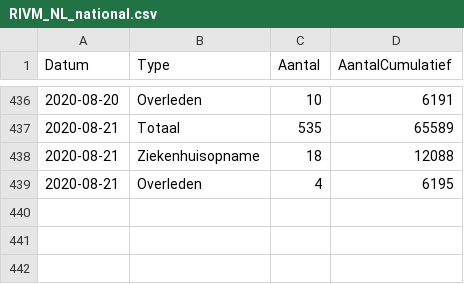
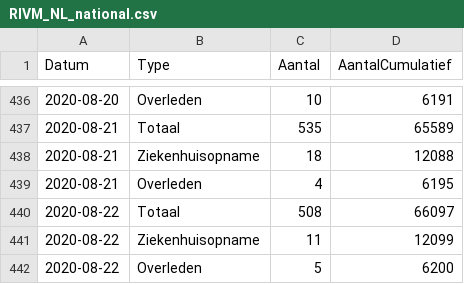
Before and after one commit to tweetz0r/CoronaWatchNL, a CSV file: data-geo/data-national/RIVM_NL_national.csv, drawn as a sheet; only a part is shown, gaps mark what is left out; the diff names each change by its address in the sheet, - before the commit and + after, or states it on an @@ line.

```diff
--- a/data-geo/data-national/RIVM_NL_national.csv
+++ b/data-geo/data-national/RIVM_NL_national.csv
+row 440: 2020-08-22 | Totaal | 508 | 66097
+row 441: 2020-08-22 | Ziekenhuisopname | 11 | 12099
+row 442: 2020-08-22 | Overleden | 5 | 6200
```
Also changed, not shown: data-geo/data-provincial/RIVM_NL_provincial.csv, data/rivm_NL_covid19_national.csv, 12 other files.
